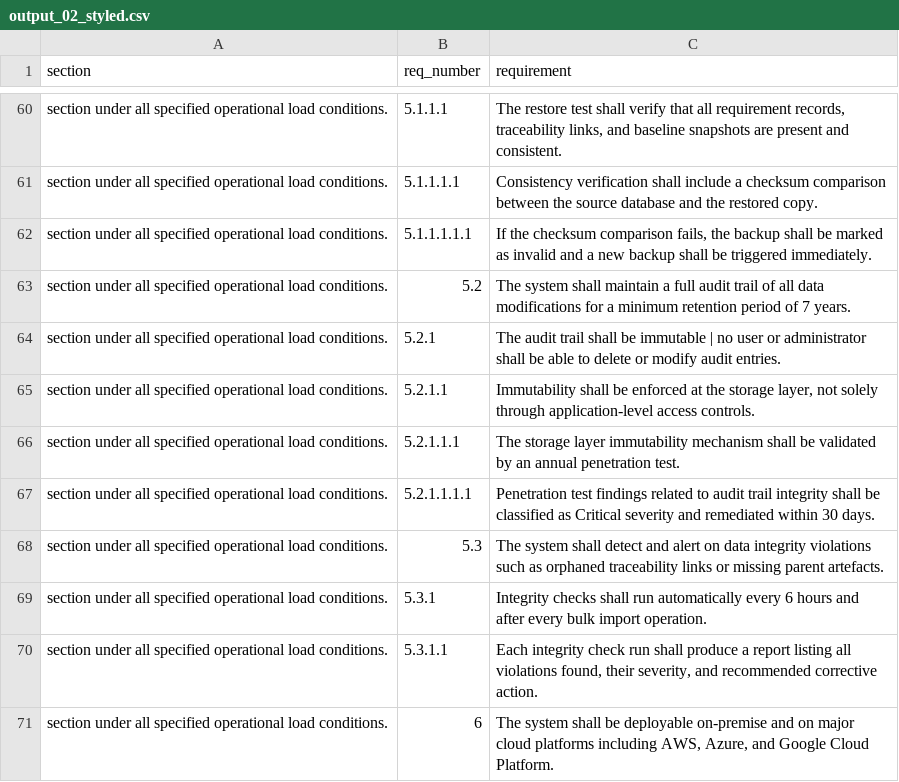
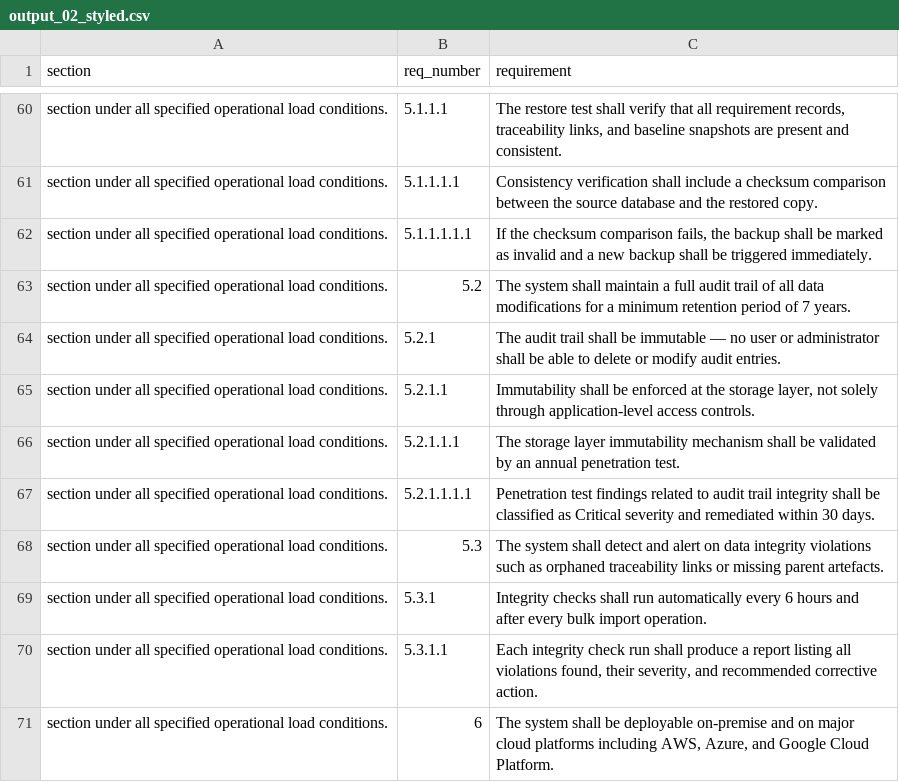
Before and after one commit to mmorrow24work/DOORS, a CSV file: pdf-import/pdfplumber-guide/sample-pdfs/output_02_styled.csv, drawn as a sheet; only a part is shown, gaps mark what is left out.

```diff
--- a/pdf-import/pdfplumber-guide/sample-pdfs/output_02_styled.csv
+++ b/pdf-import/pdfplumber-guide/sample-pdfs/output_02_styled.csv
@@ -63,3 +63,3 @@ section under all specified operational load conditions.,5.1.1.1.1.1,"If the che
 section under all specified operational load conditions.,5.2,The system shall maintain a full audit trail of all data modifications for a minimum retention period of 7 years.
-section under all specified operational load conditions.,5.2.1,The audit trail shall be immutable | no user or administrator shall be able to delete or modify audit entries.
+section under all specified operational load conditions.,5.2.1,The audit trail shall be immutable — no user or administrator shall be able to delete or modify audit entries.
 section under all specified operational load conditions.,5.2.1.1,"Immutability shall be enforced at the storage layer, not solely through application-level access controls."
```
Also changed, not shown: pdf-import/pdfplumber-guide/sample-pdfs/output_01_clean.csv, pdf-import/pdfplumber-guide/sample-pdfs/output_03_complex.csv, 1 other file.
